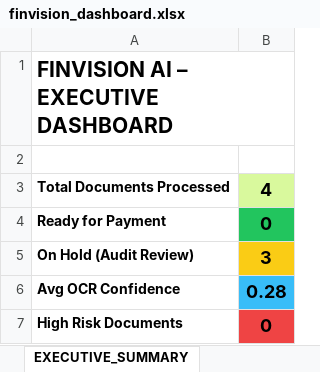
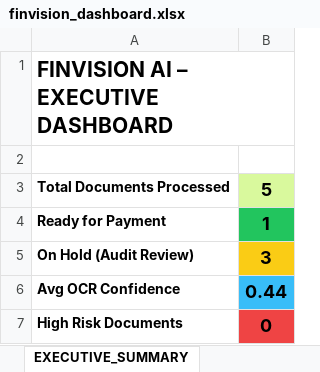
Before and after one commit to ashneetjha/finvision-ai, an Excel workbook: reports/finvision_dashboard.xlsx, sheet EXECUTIVE_SUMMARY, drawn as a sheet; values as stored, in another font and other column widths than the file's, no borders; the diff names each change by its address in the sheet, - before the commit and + after, or states it on an @@ line.

```diff
--- a/reports/finvision_dashboard.xlsx (sheet EXECUTIVE_SUMMARY)
+++ b/reports/finvision_dashboard.xlsx (sheet EXECUTIVE_SUMMARY)
-B3: 4
+B3: 5
-B4: 0
+B4: 1
-B6: 0.28
+B6: 0.44
```
Also changed, not shown: sheet RAW_OCR_DATA, sheet PAYMENT_DECISIONS, sheet OCR_QUALITY, sheet RISK_ANALYSIS, data/output/ocr.xlsx, data/output/payments.xlsx, 13 other files.
